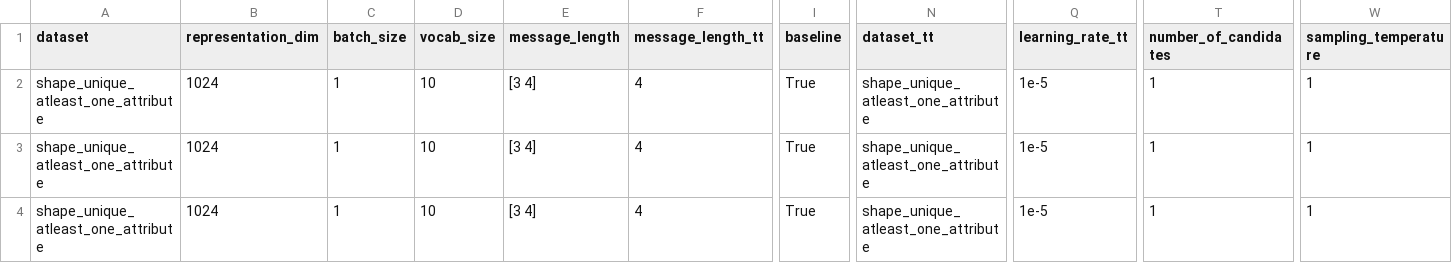
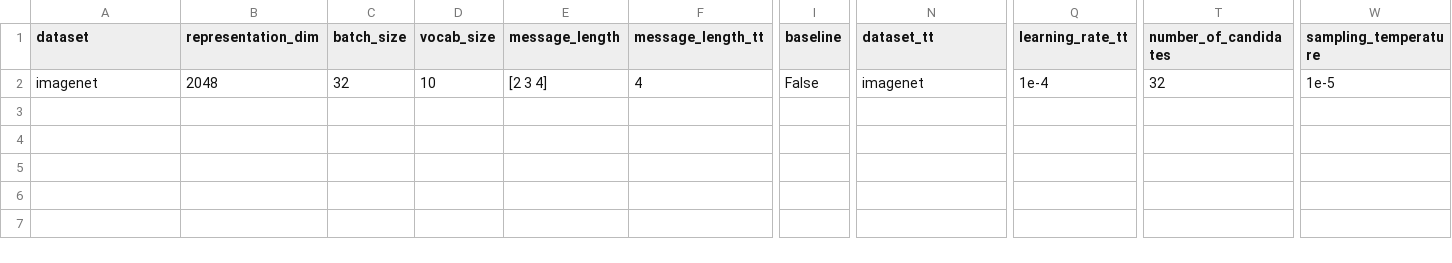
Before and after one commit to MehdiJmlkh/Test-Time-Emergent-Language, a CSV file: VQTT/experiments.csv, drawn as a sheet; only a part is shown, gaps mark what is left out; removed rows and columns are numbered as before the commit, all else as after; rows hold the shown columns only; the diff names each change by its address in the sheet, - before the commit and + after, or states it on an @@ line.

```diff
--- a/VQTT/experiments.csv
+++ b/VQTT/experiments.csv
-row 2: shape_unique_atleast_one_attribute | 1024 | 1 | 10 | [3 4] | 4 | True | shape_unique_atleast_one_attribute | 1e-5 | 1 | 1
-row 3: shape_unique_atleast_one_attribute | 1024 | 1 | 10 | [3 4] | 4 | True | shape_unique_atleast_one_attribute | 1e-5 | 1 | 1
-A2 (dataset): shape_unique_atleast_one_attribute
+A2 (dataset): imagenet
-B2 (representation_dim): 1024
+B2 (representation_dim): 2048
-C2 (batch_size): 1
+C2 (batch_size): 32
-E2 (message_length): [3 4]
+E2 (message_length): [2 3 4]
-I2 (baseline): True
+I2 (baseline): False
-N2 (dataset_tt): shape_unique_atleast_one_attribute
+N2 (dataset_tt): imagenet
-Q2 (learning_rate_tt): 1e-5
+Q2 (learning_rate_tt): 1e-4
-T2 (number_of_candidates): 1
+T2 (number_of_candidates): 32
-W2 (sampling_temperature): 1
+W2 (sampling_temperature): 1e-5
```
Also changed, not shown: 4 other files.
